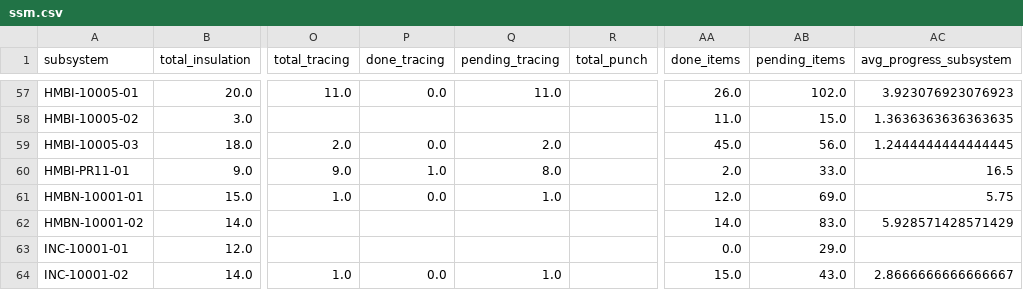
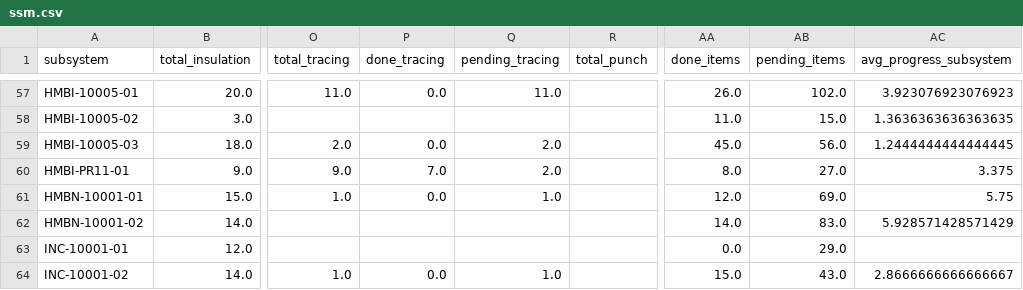
Before and after one commit to biaggiogz/AWSTerraform, a CSV file: ReactApp/resources/ChartPipeline/public/data/ssm.csv, drawn as a sheet; only a part is shown, gaps mark what is left out; the diff covers the shown part only; the diff names each change by its address in the sheet, - before the commit and + after, or states it on an @@ line.

Commit message:
updated tracing

```diff
--- a/ReactApp/resources/ChartPipeline/public/data/ssm.csv
+++ b/ReactApp/resources/ChartPipeline/public/data/ssm.csv
-P60 (done_tracing): 1.0
+P60 (done_tracing): 7.0
-Q60 (pending_tracing): 8.0
+Q60 (pending_tracing): 2.0
-AA60 (done_items): 2.0
+AA60 (done_items): 8.0
-AB60 (pending_items): 33.0
+AB60 (pending_items): 27.0
-AC60 (avg_progress_subsystem): 16.5
+AC60 (avg_progress_subsystem): 3.375
```
Also changed, not shown: 35 edited cells elsewhere in this file, 6 other files.
